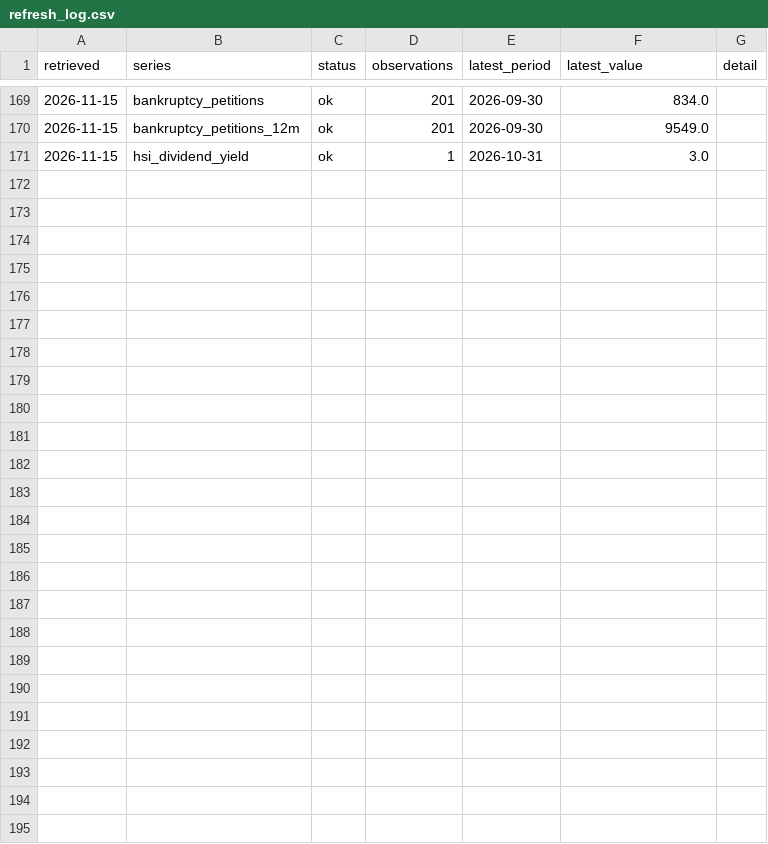
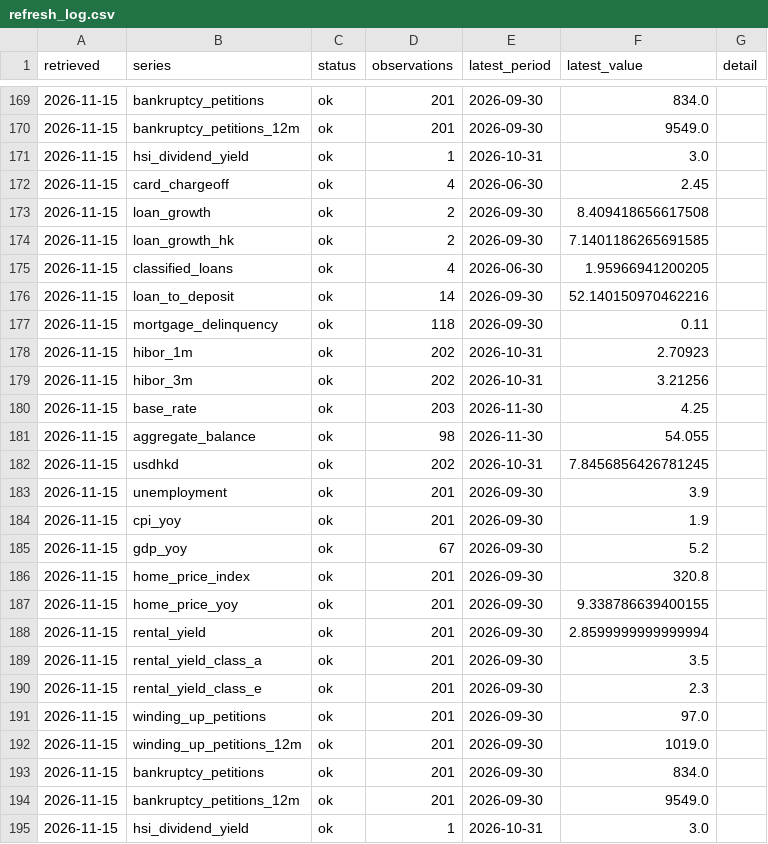
Before and after one commit to keithtang2025/Hk-Credit-Macro-Dashboard, a CSV file: data/history/refresh_log.csv, drawn as a sheet; only a part is shown, gaps mark what is left out.

```diff
--- a/data/history/refresh_log.csv
+++ b/data/history/refresh_log.csv
@@ -171 +171,25 @@ retrieved,series,status,observations,latest_period,latest_value,detail
 2026-11-15,hsi_dividend_yield,ok,1,2026-10-31,3.0,
+2026-11-15,card_chargeoff,ok,4,2026-06-30,2.45,
+2026-11-15,loan_growth,ok,2,2026-09-30,8.409418656617508,
+2026-11-15,loan_growth_hk,ok,2,2026-09-30,7.1401186265691585,
+2026-11-15,classified_loans,ok,4,2026-06-30,1.95966941200205,
+2026-11-15,loan_to_deposit,ok,14,2026-09-30,52.140150970462216,
+2026-11-15,mortgage_delinquency,ok,118,2026-09-30,0.11,
+2026-11-15,hibor_1m,ok,202,2026-10-31,2.70923,
+2026-11-15,hibor_3m,ok,202,2026-10-31,3.21256,
+2026-11-15,base_rate,ok,203,2026-11-30,4.25,
+2026-11-15,aggregate_balance,ok,98,2026-11-30,54.055,
+2026-11-15,usdhkd,ok,202,2026-10-31,7.8456856426781245,
+2026-11-15,unemployment,ok,201,2026-09-30,3.9,
+2026-11-15,cpi_yoy,ok,201,2026-09-30,1.9,
+2026-11-15,gdp_yoy,ok,67,2026-09-30,5.2,
+2026-11-15,home_price_index,ok,201,2026-09-30,320.8,
+2026-11-15,home_price_yoy,ok,201,2026-09-30,9.338786639400155,
+2026-11-15,rental_yield,ok,201,2026-09-30,2.8599999999999994,
+2026-11-15,rental_yield_class_a,ok,201,2026-09-30,3.5,
+2026-11-15,rental_yield_class_e,ok,201,2026-09-30,2.3,
+2026-11-15,winding_up_petitions,ok,201,2026-09-30,97.0,
+2026-11-15,winding_up_petitions_12m,ok,201,2026-09-30,1019.0,
+2026-11-15,bankruptcy_petitions,ok,201,2026-09-30,834.0,
+2026-11-15,bankruptcy_petitions_12m,ok,201,2026-09-30,9549.0,
+2026-11-15,hsi_dividend_yield,ok,1,2026-10-31,3.0,
```
Also changed, not shown: 1 other file.
